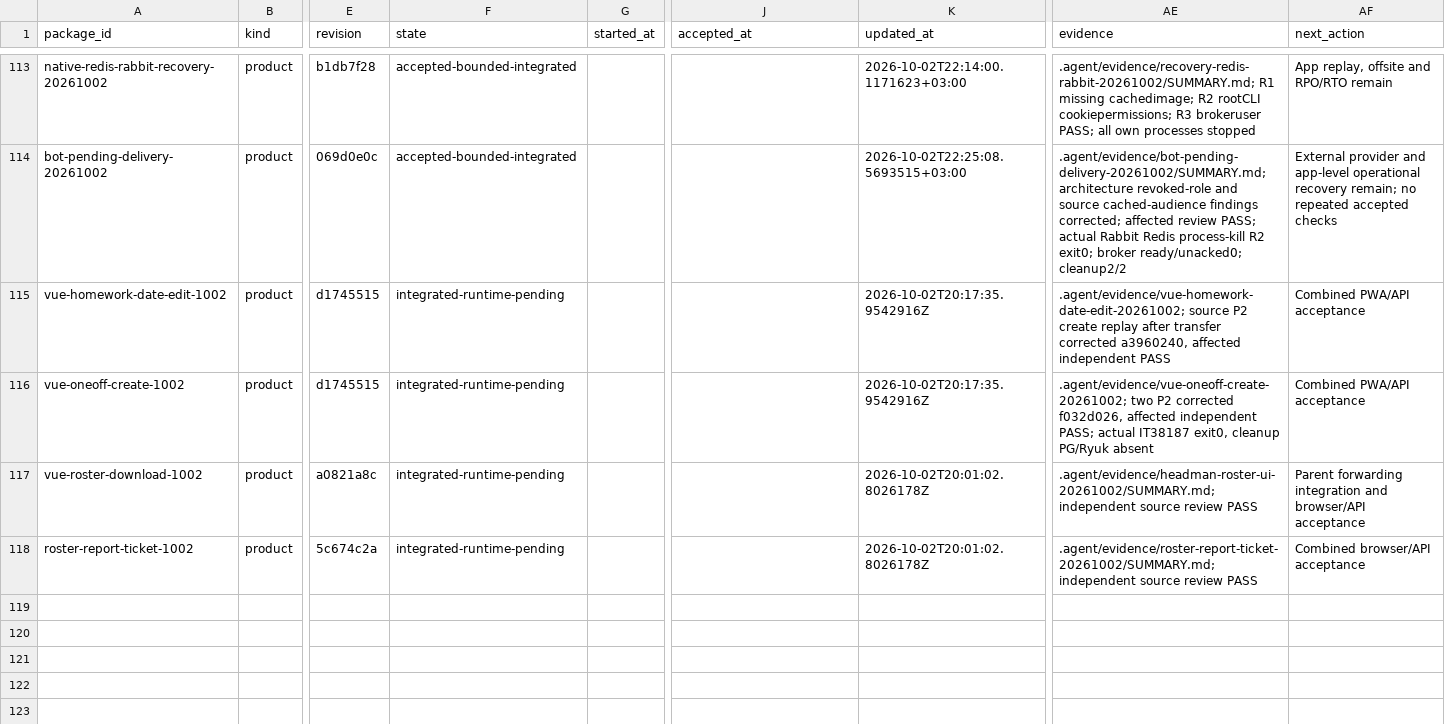
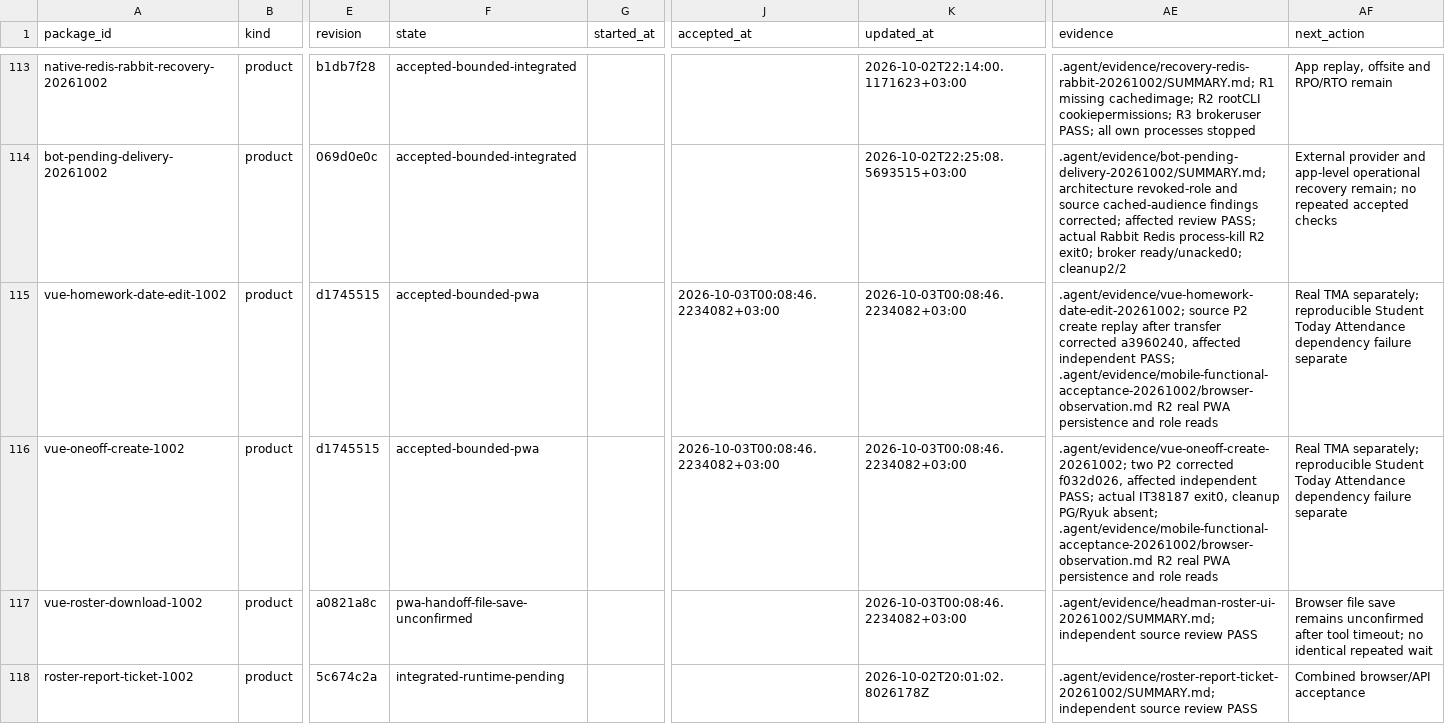
Before and after one commit to DITEKmax/rutcampustrack, a CSV file: .agent/orchestration-v2/metrics/packages.csv, drawn as a sheet; only a part is shown, gaps mark what is left out; the diff names each change by its address in the sheet, - before the commit and + after, or states it on an @@ line.

Commit message:
docs: accept bounded PWA lesson and homework flows

```diff
--- a/.agent/orchestration-v2/metrics/packages.csv
+++ b/.agent/orchestration-v2/metrics/packages.csv
-F115:F116 (state): integrated-runtime-pending
+F115:F116 (state): accepted-bounded-pwa
-J115:J116 (accepted_at): (empty)
+J115:J116 (accepted_at): 2026-10-03T00:08:46.2234082+03:00
-K115:K116 (updated_at): 2026-10-02T20:17:35.9542916Z
+K115:K116 (updated_at): 2026-10-03T00:08:46.2234082+03:00
-AE115 (evidence): …affected independent PASS
+AE115 (evidence): …affected independent PASS; .agent/evidence/mobile-functional-acceptance-20261002/browser-observation.md R2 real PWA persistence and role reads
-AF115:AF116 (next_action): Combined PWA/API acceptance
+AF115:AF116 (next_action): Real TMA separately; reproducible Student Today Attendance dependency failure separate
-AE116 (evidence): …cleanup PG/Ryuk absent
+AE116 (evidence): …cleanup PG/Ryuk absent; .agent/evidence/mobile-functional-acceptance-20261002/browser-observation.md R2 real PWA persistence and role reads
-F117 (state): integrated-runtime-pending
+F117 (state): pwa-handoff-file-save-unconfirmed
-K117 (updated_at): 2026-10-02T20:01:02.8026178Z
+K117 (updated_at): 2026-10-03T00:08:46.2234082+03:00
-AF117 (next_action): Parent forwarding integration and browser/API acceptance
+AF117 (next_action): Browser file save remains unconfirmed after tool timeout; no identical repeated wait
```
Also changed, not shown: 17 other files.
